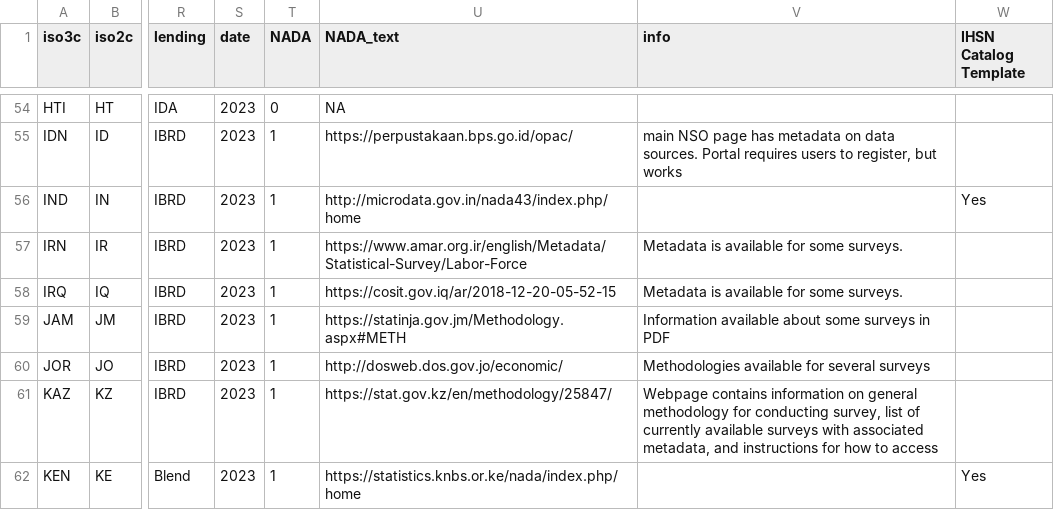
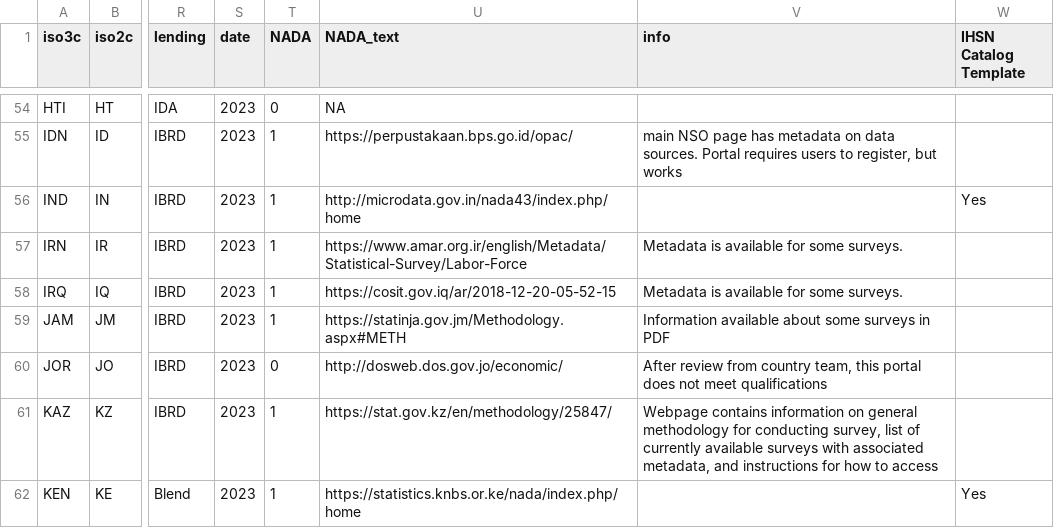
Before and after one commit to worldbank/SPI, a CSV file: 01_raw_data/2.4_DSDS/D2.4.NADA.2023.csv, drawn as a sheet; only a part is shown, gaps mark what is left out; the diff names each change by its address in the sheet, - before the commit and + after, or states it on an @@ line.

Commit message:
update to data sources used

```diff
--- a/01_raw_data/2.4_DSDS/D2.4.NADA.2023.csv
+++ b/01_raw_data/2.4_DSDS/D2.4.NADA.2023.csv
-T60 (NADA): 1
+T60 (NADA): 0
-V60 (info): Methodologies available for several surveys
+V60 (info): After review from country team, this portal does not meet qualifications
```
Also changed, not shown: 01_raw_data/2.4_DSDS/D2.4.NADA.2020.csv, 01_raw_data/2.4_DSDS/D2.4.NADA.csv, 32 other files.
